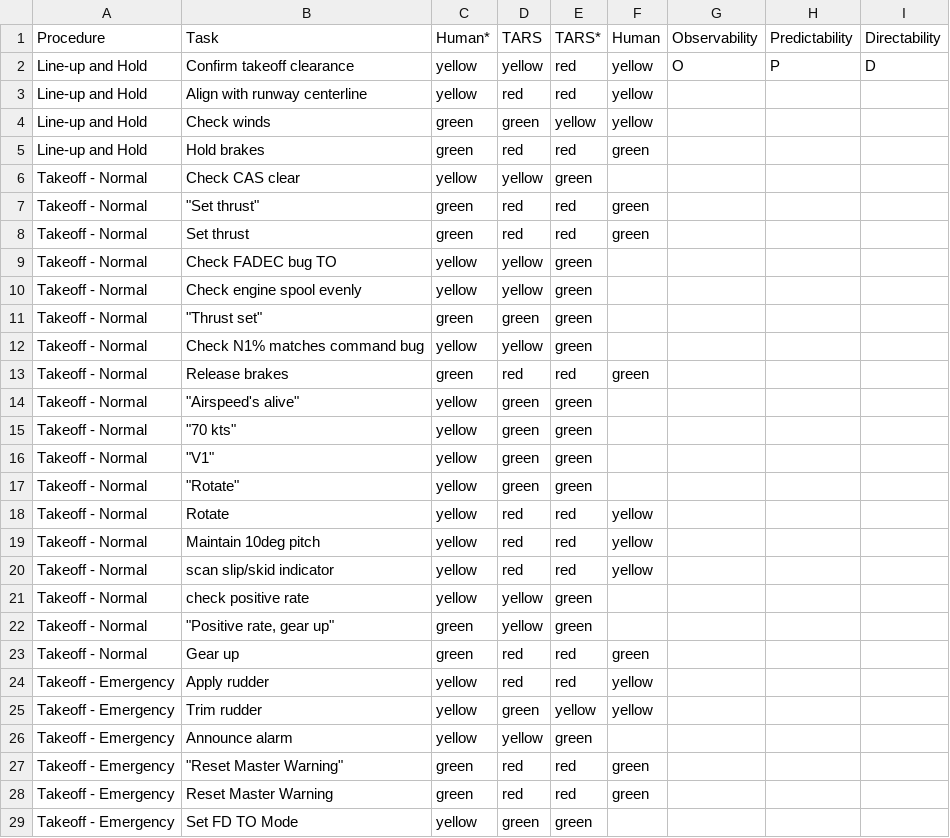
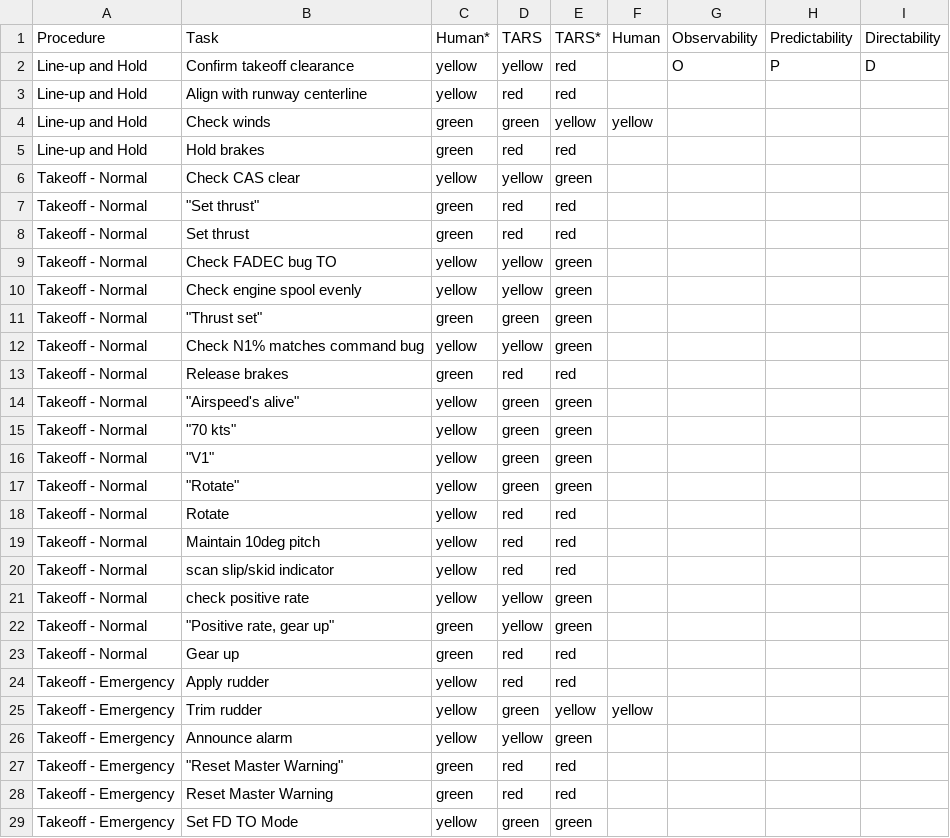
Before and after one commit to Bertonlome/IA_Dash, a CSV file: table_data.csv, drawn as a sheet; only a part is shown; the diff covers the shown part only.

```diff
--- a/table_data.csv
+++ b/table_data.csv
@@ -1,9 +1,9 @@
 Procedure,Task,Human*,TARS,TARS*,Human,Observability,Predictability,Directability
-Line-up and Hold,Confirm takeoff clearance,yellow,yellow,red,yellow,O,P,D
-Line-up and Hold,Align with runway centerline,yellow,red,red,yellow,,,
+Line-up and Hold,Confirm takeoff clearance,yellow,yellow,red,,O,P,D
+Line-up and Hold,Align with runway centerline,yellow,red,red,,,,
 Line-up and Hold,Check winds,green,green,yellow,yellow,,,
-Line-up and Hold,Hold brakes,green,red,red,green,,,
+Line-up and Hold,Hold brakes,green,red,red,,,,
 Takeoff - Normal,Check CAS clear,yellow,yellow,green,,,,
-Takeoff - Normal,"""Set thrust""",green,red,red,green,,,
-Takeoff - Normal,Set thrust,green,red,red,green,,,
+Takeoff - Normal,"""Set thrust""",green,red,red,,,,
+Takeoff - Normal,Set thrust,green,red,red,,,,
 Takeoff - Normal,Check FADEC bug TO ,yellow,yellow,green,,,,
@@ -12,3 +12,3 @@ Takeoff - Normal,"""Thrust set""",green,green,green,,,,
 Takeoff - Normal,Check N1% matches command bug,yellow,yellow,green,,,,
-Takeoff - Normal,Release brakes,green,red,red,green,,,
+Takeoff - Normal,Release brakes,green,red,red,,,,
 Takeoff - Normal,"""Airspeed's alive""",yellow,green,green,,,,
@@ -17,13 +17,13 @@ Takeoff - Normal,"""V1""",yellow,green,green,,,,
 Takeoff - Normal,"""Rotate""",yellow,green,green,,,,
-Takeoff - Normal,Rotate,yellow,red,red,yellow,,,
-Takeoff - Normal,Maintain 10deg pitch,yellow,red,red,yellow,,,
-Takeoff - Normal,scan slip/skid indicator,yellow,red,red,yellow,,,
+Takeoff - Normal,Rotate,yellow,red,red,,,,
+Takeoff - Normal,Maintain 10deg pitch,yellow,red,red,,,,
+Takeoff - Normal,scan slip/skid indicator,yellow,red,red,,,,
 Takeoff - Normal,check positive rate,yellow,yellow,green,,,,
 Takeoff - Normal,"""Positive rate, gear up""",green,yellow,green,,,,
-Takeoff - Normal,Gear up,green,red,red,green,,,
-Takeoff - Emergency,Apply rudder,yellow,red,red,yellow,,,
+Takeoff - Normal,Gear up,green,red,red,,,,
+Takeoff - Emergency,Apply rudder,yellow,red,red,,,,
 Takeoff - Emergency,Trim rudder,yellow,green,yellow,yellow,,,
 Takeoff - Emergency,Announce alarm,yellow,yellow,green,,,,
-Takeoff - Emergency,"""Reset Master Warning""",green,red,red,green,,,
-Takeoff - Emergency,Reset Master Warning,green,red,red,green,,,
+Takeoff - Emergency,"""Reset Master Warning""",green,red,red,,,,
+Takeoff - Emergency,Reset Master Warning,green,red,red,,,,
 Takeoff - Emergency,Set FD TO Mode,yellow,green,green,,,,
```
Also changed, not shown: 27 edited cells elsewhere in this file, 3 other files.
